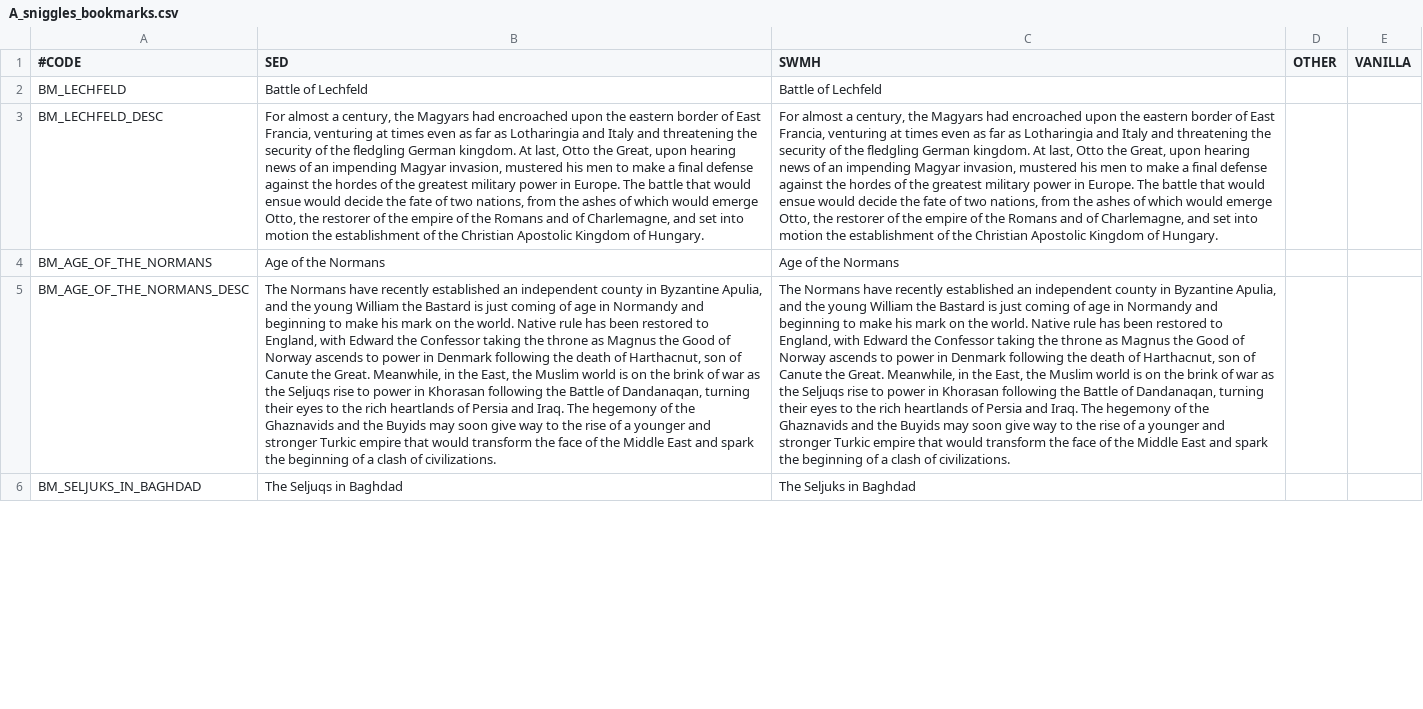
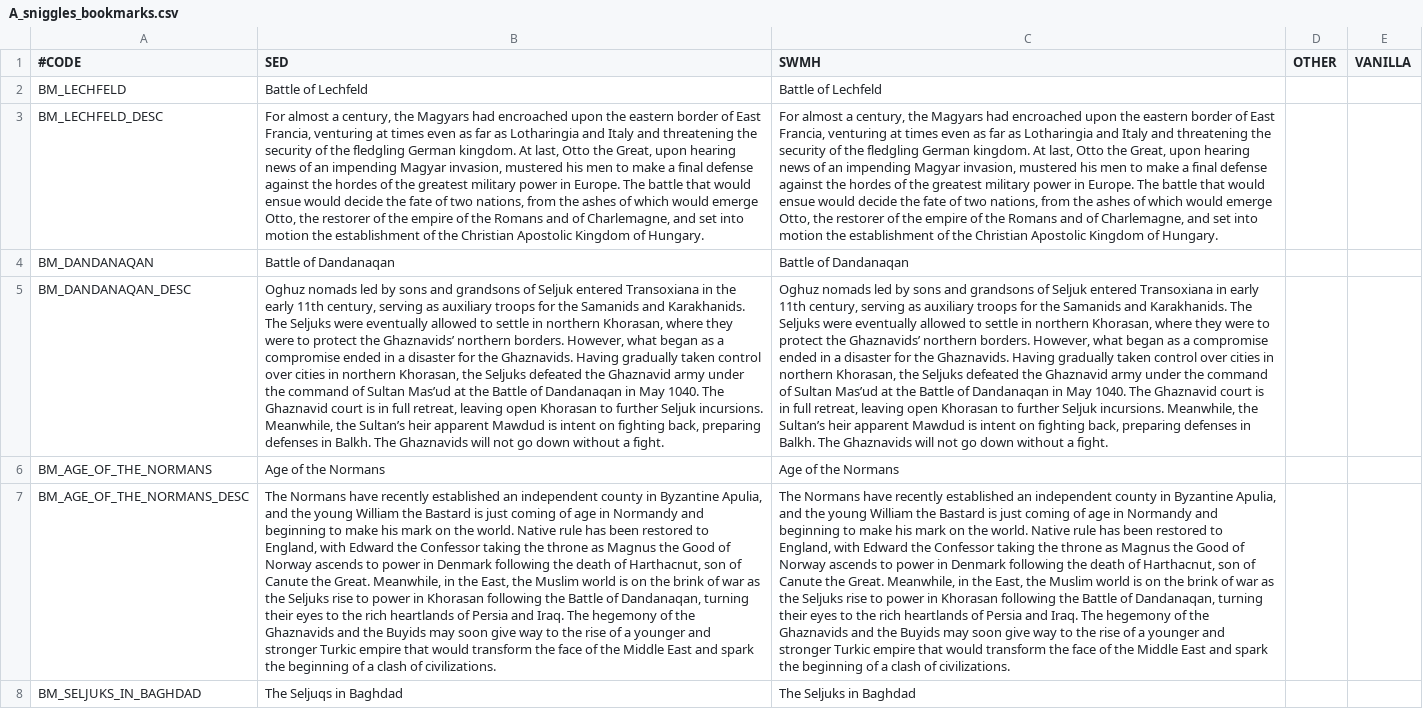
Before and after one commit to escalonn/sed2, a CSV file: templates/SED2/localisation/A_sniggles_bookmarks.csv, drawn as a sheet; only a part is shown; addresses are those after the commit; the diff covers the shown part only; the diff names each change by its address in the sheet, - before the commit and + after, or states it on an @@ line.

```diff
--- a/templates/SED2/localisation/A_sniggles_bookmarks.csv
+++ b/templates/SED2/localisation/A_sniggles_bookmarks.csv
+row 4: BM_DANDANAQAN | Battle of Dandanaqan | Battle of Dandanaqan
+row 5: BM_DANDANAQAN_DESC | Oghuz nomads led by sons and grandsons of Seljuk entered Transoxiana in the early 11th century, serving as auxiliary troops for the Samanids and Karakhanids. The Seljuks were eventually allowed to settle in northern Khorasan, where they were to protect the Ghaznavids’ northern borders. However, what began as a compromise ended in a disaster for the Ghaznavids. Having gradually taken control over cities in northern Khorasan, the Seljuks defeated the Ghaznavid army under the command of Sultan Mas’ud at the Battle of Dandanaqan in May 1040. The Ghaznavid court is in full retreat, leaving open Khorasan to further Seljuk incursions. Meanwhile, the Sultan’s heir apparent Mawdud is intent on fighting back, preparing defenses in Balkh. The Ghaznavids will not go down without a fight. | Oghuz nomads led by sons and grandsons of Seljuk entered Transoxiana in early 11th century, serving as auxiliary troops for the Samanids and Karakhanids. The Seljuks were eventually allowed to settle in northern Khorasan, where they were to protect the Ghaznavids’ northern borders. However, what began as a compromise ended in a disaster for the Ghaznavids. Having gradually taken control over cities in northern Khorasan, the Seljuks defeated the Ghaznavid army under the command of Sultan Mas’ud at the Battle of Dandanaqan in May 1040. The Ghaznavid court is in full retreat, leaving open Khorasan to further Seljuk incursions. Meanwhile, the Sultan’s heir apparent Mawdud is intent on fighting back, preparing defenses in Balkh. The Ghaznavids will not go down without a fight.
-B7 (SED): …as the Seljuqs rise to…
+B7 (SED): …as the Seljuks rise to…
-C7 (SWMH): …as the Seljuqs rise to…
+C7 (SWMH): …as the Seljuks rise to…
```
Also changed, not shown: 4 edited cells elsewhere in this file, build/SED2/localisation/A_DuchiesKingdomsandEmpires_titular.csv, build/SED2/localisation/A_SED.csv, 9 other files.
